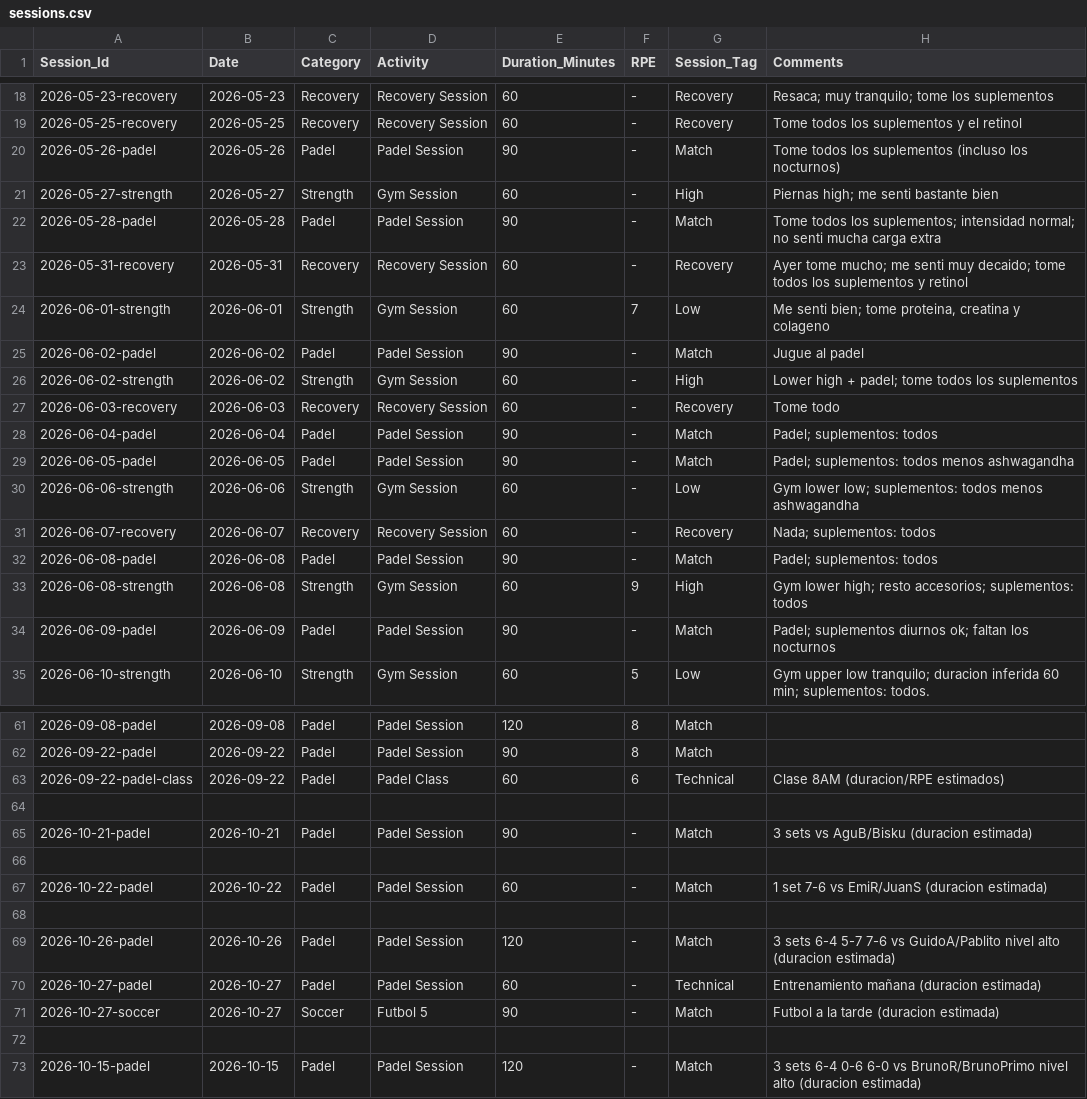
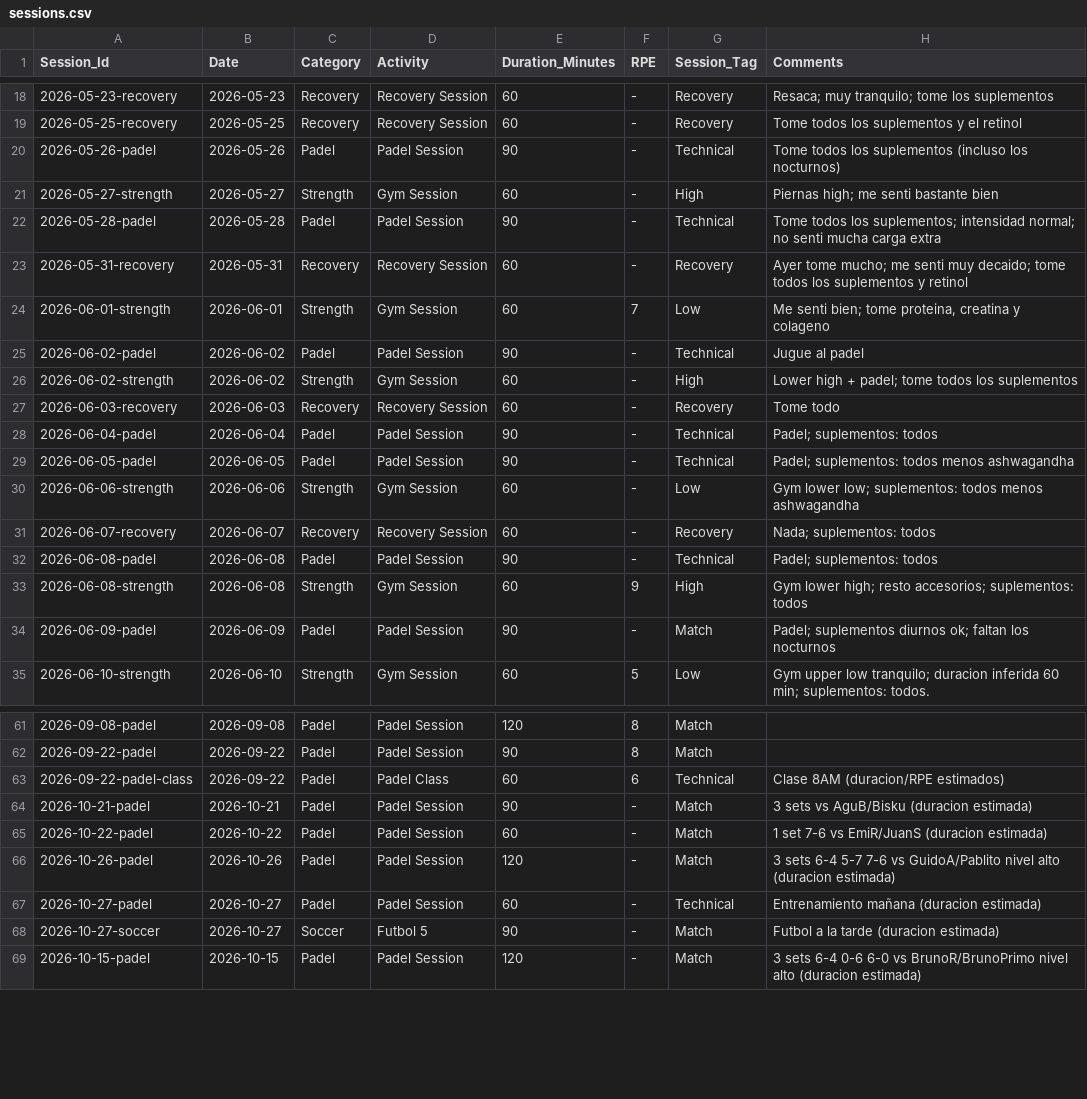
Before and after one commit to gerh1992/health, a CSV file: performance/data/sessions.csv, drawn as a sheet; only a part is shown, gaps mark what is left out; the diff names each change by its address in the sheet, - before the commit and + after, or states it on an @@ line.

```diff
--- a/performance/data/sessions.csv
+++ b/performance/data/sessions.csv
-G20 (Session_Tag): Match
+G20 (Session_Tag): Technical
-G22 (Session_Tag): Match
+G22 (Session_Tag): Technical
-G25 (Session_Tag): Match
+G25 (Session_Tag): Technical
-G28:G29 (Session_Tag): Match
+G28:G29 (Session_Tag): Technical
-G32 (Session_Tag): Match
+G32 (Session_Tag): Technical
-row 64: (empty)
-row 66: (empty)
-row 68: (empty)
-row 72: (empty)
```
Also changed, not shown: performance/data/match_details.csv.
